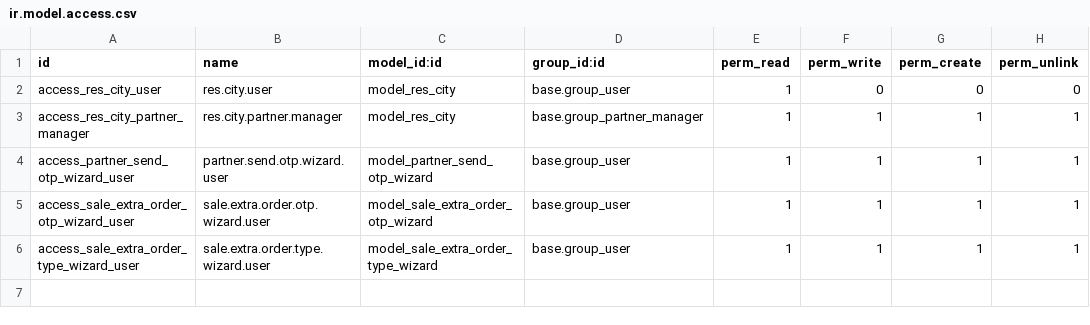
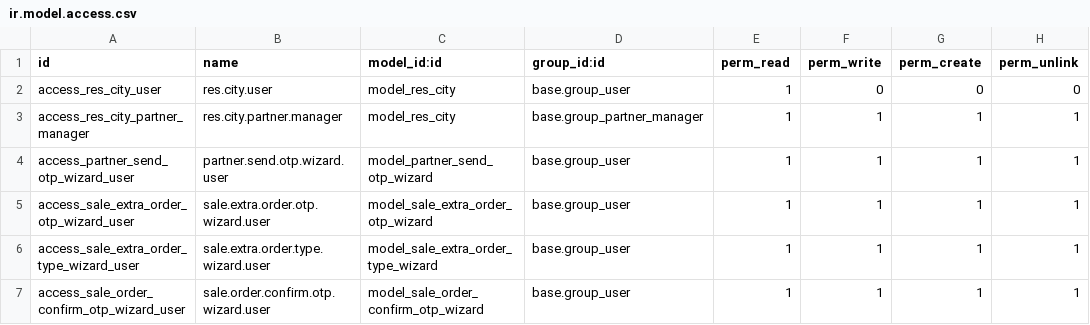
Before and after one commit to autochapeau/autochapeau-test_staging, a CSV file: partner_management/security/ir.model.access.csv, drawn as a sheet.

Commit message:
otp on confirm sale order

```diff
--- a/partner_management/security/ir.model.access.csv
+++ b/partner_management/security/ir.model.access.csv
@@ -6 +6,2 @@ access_sale_extra_order_otp_wizard_user,sale.extra.order.otp.wizard.user,model_s
 access_sale_extra_order_type_wizard_user,sale.extra.order.type.wizard.user,model_sale_extra_order_type_wizard,base.group_user,1,1,1,1
+access_sale_order_confirm_otp_wizard_user,sale.order.confirm.otp.wizard.user,model_sale_order_confirm_otp_wizard,base.group_user,1,1,1,1
```
Also changed, not shown: 6 other files.
